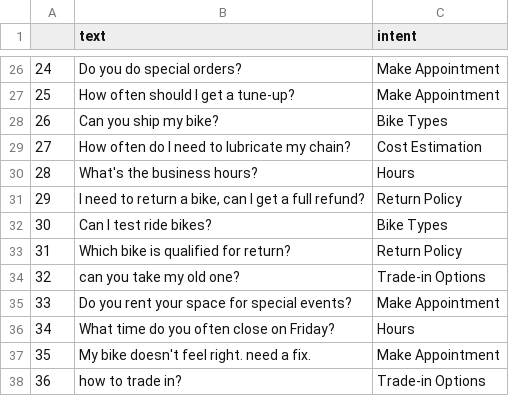
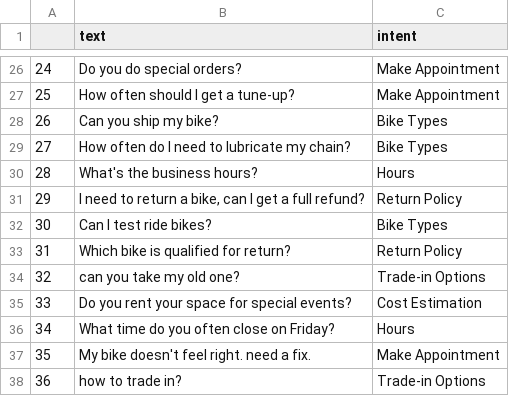
Before and after one commit to dbadeev/u_c, a CSV file: data/intents.csv, drawn as a sheet; only a part is shown, gaps mark what is left out; the diff covers the shown part only.

```diff
--- a/data/intents.csv
+++ b/data/intents.csv
@@ -28,3 +28,3 @@
 26,Can you ship my bike?,Bike Types
-27,How often do I need to lubricate my chain?,Cost Estimation
+27,How often do I need to lubricate my chain?,Bike Types
 28,What's the business hours?,Hours
@@ -34,3 +34,3 @@
 32,can you take my old one?,Trade-in Options
-33,Do you rent your space for special events?,Make Appointment
+33,Do you rent your space for special events?,Cost Estimation
 34,What time do you often close on Friday?,Hours
```
Also changed, not shown: 12 edited cells elsewhere in this file, 1 other file.
